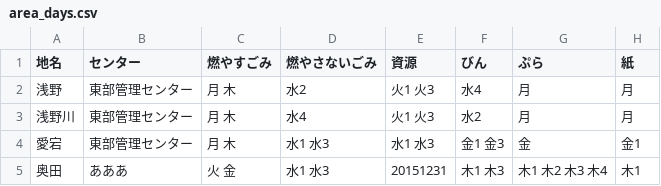
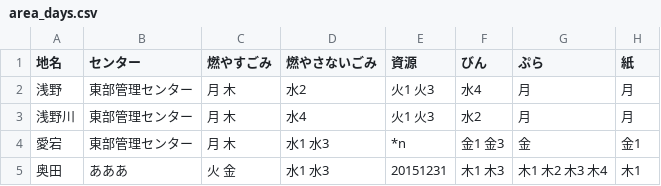
Before and after one commit to inoinotantan/5374, a CSV file: data/area_days.csv, drawn as a sheet.

Commit message:
Update area_days.csv

```diff
--- a/data/area_days.csv
+++ b/data/area_days.csv
@@ -3,3 +3,3 @@
 浅野川,東部管理センター,月 木,水4,火1 火3,水2,月,月
-愛宕,東部管理センター,月 木,水1 水3,水1 水3,金1 金3,金,金1
+愛宕,東部管理センター,月 木,水1 水3,"*n",金1 金3,金,金1
 奥田,あああ,火 金,水1 水3,20151231,木1 木3,木1 木2 木3 木4,木1
```
